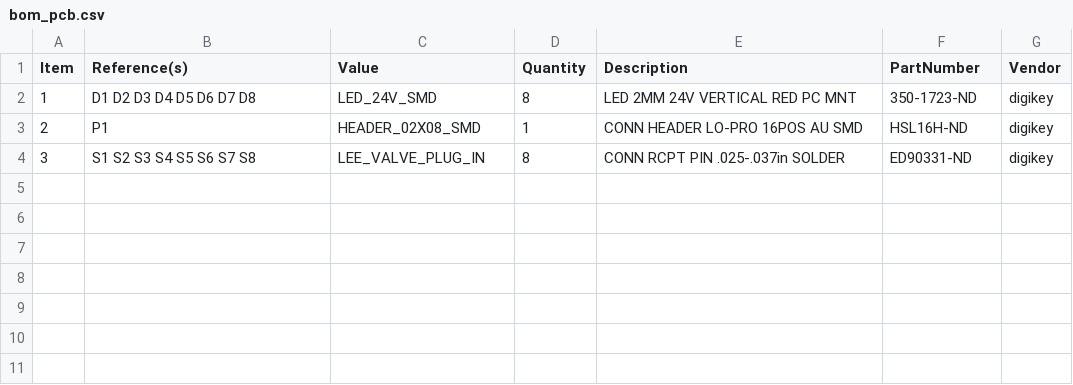
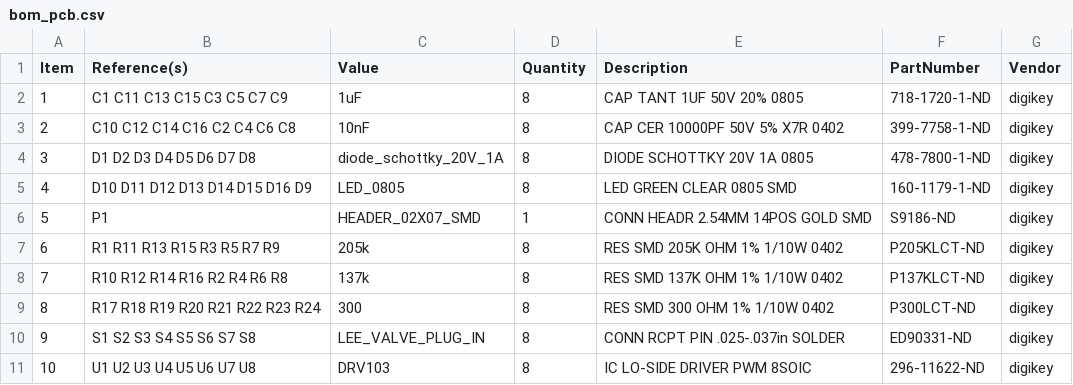
Before and after one commit to JaneliaSciComp/hybridizer, a CSV file: pcb/hybridizer_manifold_interface/bom/bom_pcb.csv, drawn as a sheet.

```diff
--- a/pcb/hybridizer_manifold_interface/bom/bom_pcb.csv
+++ b/pcb/hybridizer_manifold_interface/bom/bom_pcb.csv
@@ -1,4 +1,11 @@
 Item,Reference(s),Value,Quantity,Description,PartNumber,Vendor
-1,D1 D2 D3 D4 D5 D6 D7 D8,LED_24V_SMD,8,LED 2MM 24V VERTICAL RED PC MNT,350-1723-ND,digikey
-2,P1,HEADER_02X08_SMD,1,CONN HEADER LO-PRO 16POS AU SMD,HSL16H-ND,digikey
-3,S1 S2 S3 S4 S5 S6 S7 S8,LEE_VALVE_PLUG_IN,8,CONN RCPT PIN .025-.037in SOLDER,ED90331-ND,digikey
+1,C1 C11 C13 C15 C3 C5 C7 C9,1uF,8,CAP TANT 1UF 50V 20% 0805,718-1720-1-ND,digikey
+2,C10 C12 C14 C16 C2 C4 C6 C8,10nF,8,CAP CER 10000PF 50V 5% X7R 0402,399-7758-1-ND,digikey
+3,D1 D2 D3 D4 D5 D6 D7 D8,diode_schottky_20V_1A,8,DIODE SCHOTTKY 20V 1A 0805,478-7800-1-ND,digikey
+4,D10 D11 D12 D13 D14 D15 D16 D9,LED_0805,8,LED GREEN CLEAR 0805 SMD,160-1179-1-ND,digikey
+5,P1,HEADER_02X07_SMD,1,CONN HEADR 2.54MM 14POS GOLD SMD,S9186-ND,digikey
+6,R1 R11 R13 R15 R3 R5 R7 R9,205k,8,RES SMD 205K OHM 1% 1/10W 0402,P205KLCT-ND,digikey
+7,R10 R12 R14 R16 R2 R4 R6 R8,137k,8,RES SMD 137K OHM 1% 1/10W 0402,P137KLCT-ND,digikey
+8,R17 R18 R19 R20 R21 R22 R23 R24,300,8,RES SMD 300 OHM 1% 1/10W 0402,P300LCT-ND,digikey
+9,S1 S2 S3 S4 S5 S6 S7 S8,LEE_VALVE_PLUG_IN,8,CONN RCPT PIN .025-.037in SOLDER,ED90331-ND,digikey
+10,U1 U2 U3 U4 U5 U6 U7 U8,DRV103,8,IC LO-SIDE DRIVER PWM 8SOIC,296-11622-ND,digikey
```
Also changed, not shown: 3 other files.
